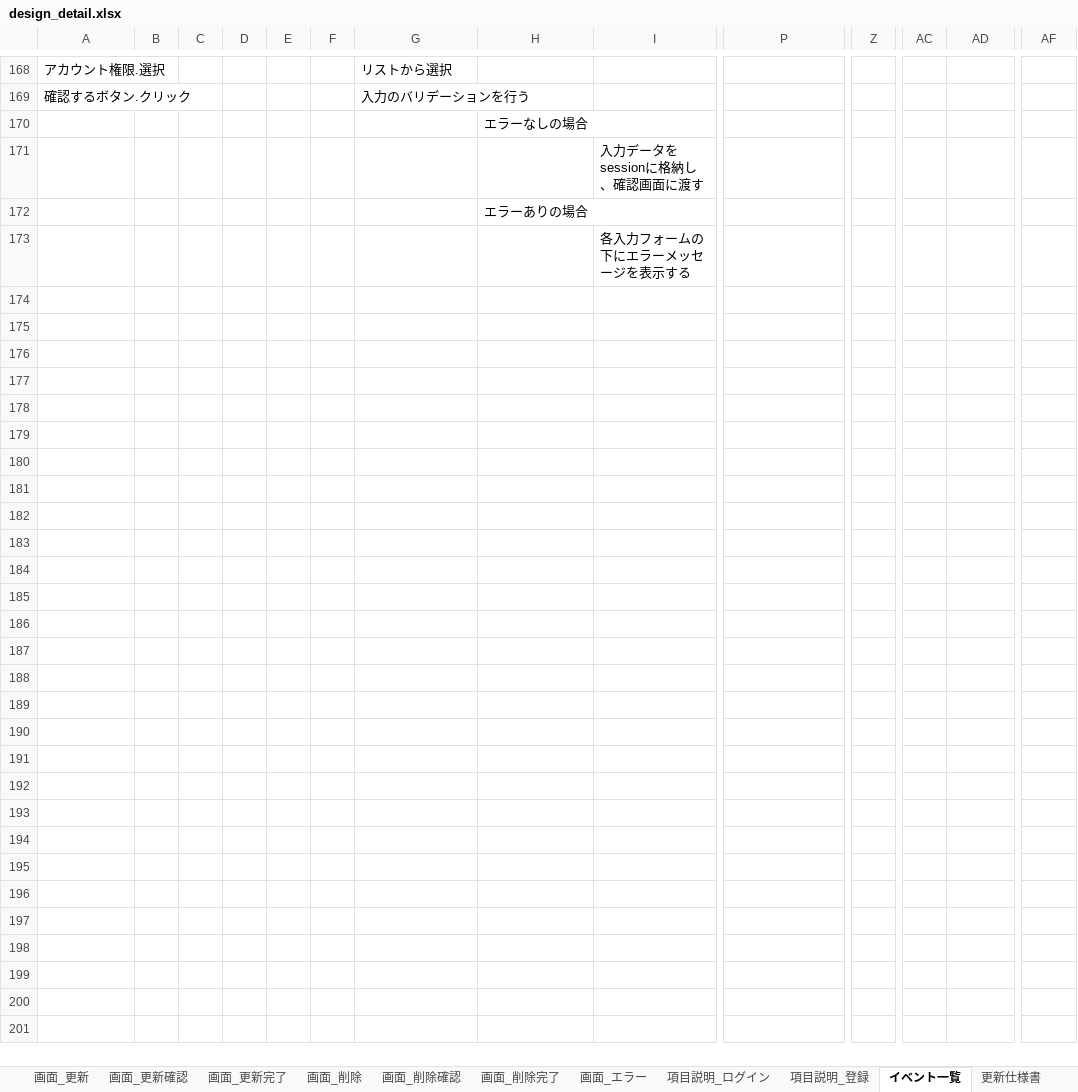
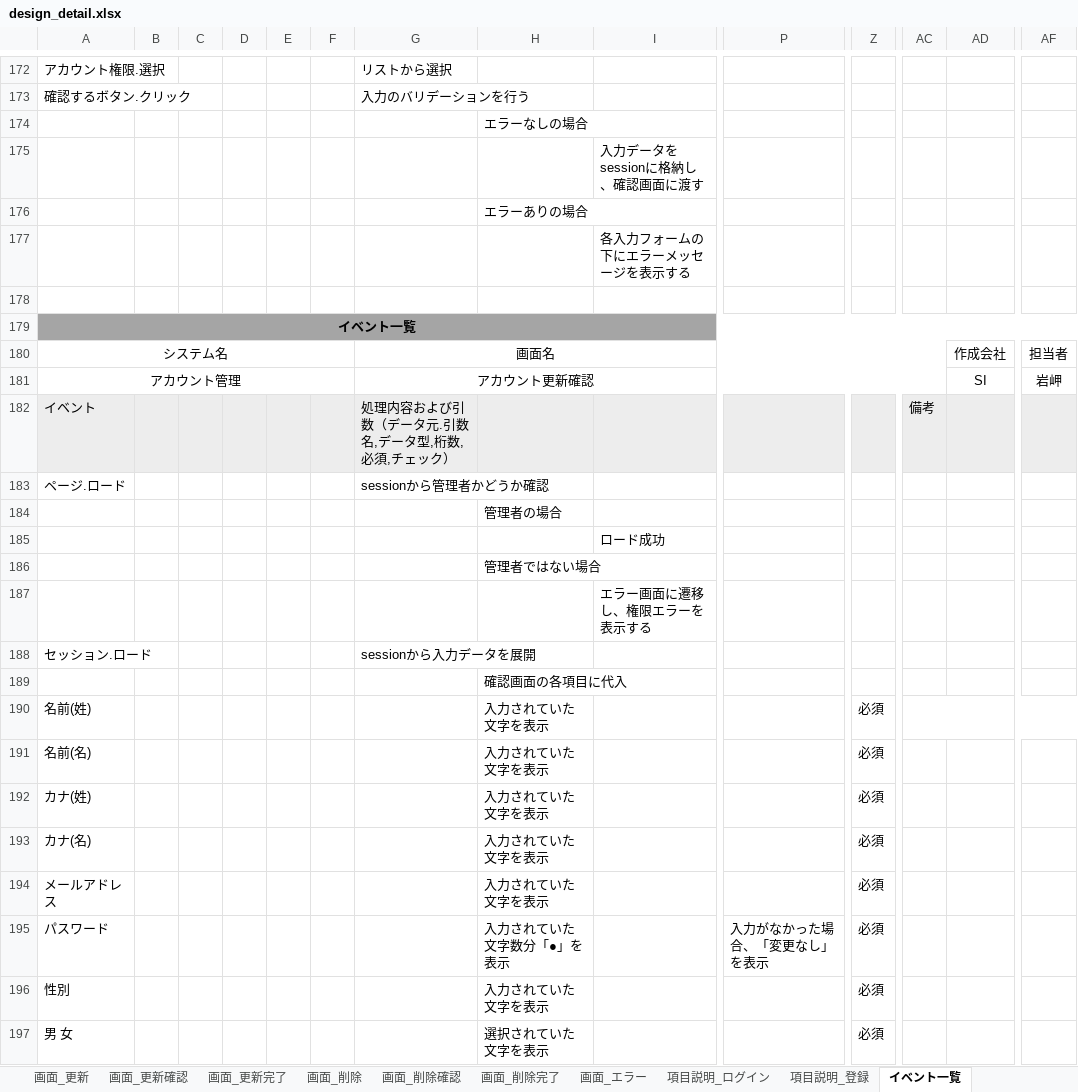
Before and after one commit to keita-komoto/programming, an Excel workbook: doc/design_detail.xlsx, sheet イベント一覧, drawn as a sheet; only a part is shown, gaps mark what is left out; values as stored, in another font and other column widths than the file's, no borders; rows hold the shown columns only; the diff covers the shown part only; the diff names each change by its address in the sheet, - before the commit and + after, or states it on an @@ line.

```diff
--- a/doc/design_detail.xlsx (sheet イベント一覧)
+++ b/doc/design_detail.xlsx (sheet イベント一覧)
-sheet tab: 更新仕様書
+row 178: (empty)
+row 179: イベント一覧
+row 180: システム名 |  |  |  |  |  | 画面名 |  |  |  |  |  | 作成会社 | 担当者
+row 181: アカウント管理 |  |  |  |  |  | アカウント更新確認 |  |  |  |  |  | SI | 岩岬
+row 182: イベント |  |  |  |  |  | 処理内容および引数（データ元.引数名,データ型,桁数,必須,チェック） |  |  |  |  | 備考
+row 183: ページ.ロード |  |  |  |  |  | sessionから管理者かどうか確認
+row 184:  |  |  |  |  |  |  | 管理者の場合
+row 185:  |  |  |  |  |  |  |  | ロード成功
+row 186:  |  |  |  |  |  |  | 管理者ではない場合
+row 187:  |  |  |  |  |  |  |  | エラー画面に遷移し、権限エラーを表示する
+row 188: セッション.ロード |  |  |  |  |  | sessionから入力データを展開
+row 189:  |  |  |  |  |  |  | 確認画面の各項目に代入
+row 190: 名前(姓) |  |  |  |  |  |  | 入力されていた文字を表示 |  |  | 必須
+row 191: 名前(名) |  |  |  |  |  |  | 入力されていた文字を表示 |  |  | 必須
+row 192: カナ(姓) |  |  |  |  |  |  | 入力されていた文字を表示 |  |  | 必須
+row 193: カナ(名) |  |  |  |  |  |  | 入力されていた文字を表示 |  |  | 必須
+row 194: メールアドレス |  |  |  |  |  |  | 入力されていた文字を表示 |  |  | 必須
+row 195: パスワード |  |  |  |  |  |  | 入力されていた文字数分「●」を表示 |  | 入力がなかった場合、「変更なし」を表示 | 必須
+row 196: 性別 |  |  |  |  |  |  | 入力されていた文字を表示 |  |  | 必須
+row 197: 男 女 |  |  |  |  |  |  | 選択されていた文字を表示 |  |  | 必須
```
Also changed, not shown: 91 added rows elsewhere in this sheet, sheet 目次・概要, other sheet tabs, charts or pictures, 1 other file.
